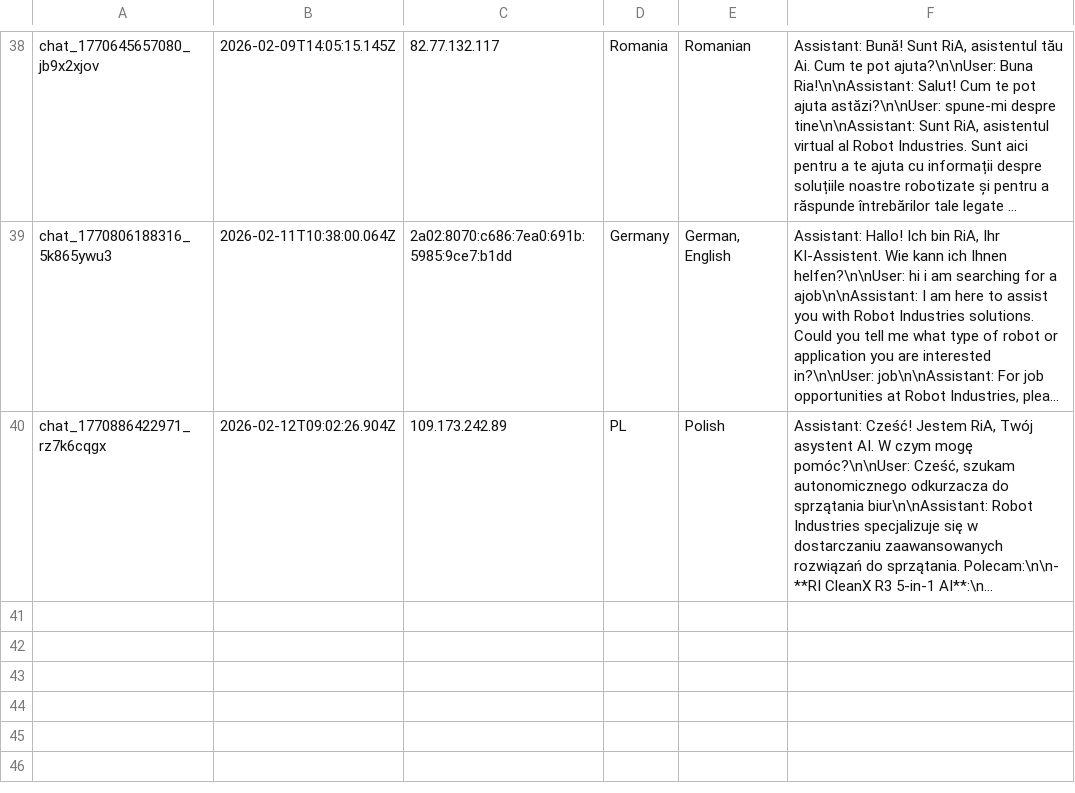
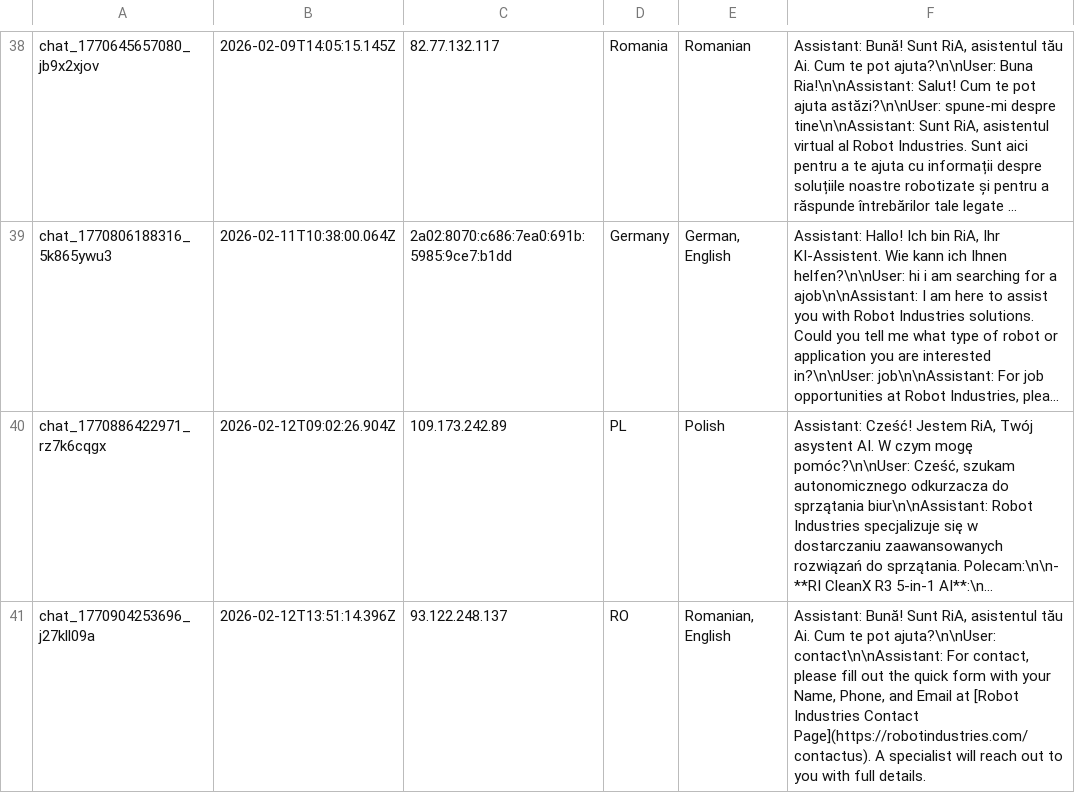
Before and after one commit to RaresC24/chatbot, a CSV file: conversations.csv, drawn as a sheet; only a part is shown, gaps mark what is left out; long unchanged cells end in …; the diff names each change by its address in the sheet, - before the commit and + after, or states it on an @@ line.

Commit message:
Log conversation chat_1770904253696_j27kll09a

```diff
--- a/conversations.csv
+++ b/conversations.csv
+row 41: chat_1770904253696_j27kll09a | 2026-02-12T13:51:14.396Z | 93.122.248.137 | RO | Romanian, English | Assistant: Bună! Sunt RiA, asistentul tău Ai. Cum te pot ajuta?\n\nUser: contact\n\nAssistant: For contact, please fill out the quick form with your Name, Phone, and Email at [Robot Industries Contact Page](https://robotindustries.com/contactus). A specialist will reach out to you with full details.
```
